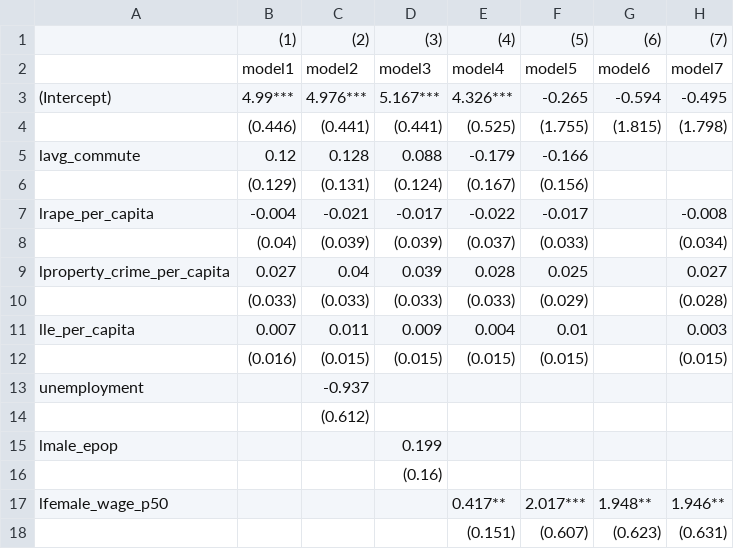
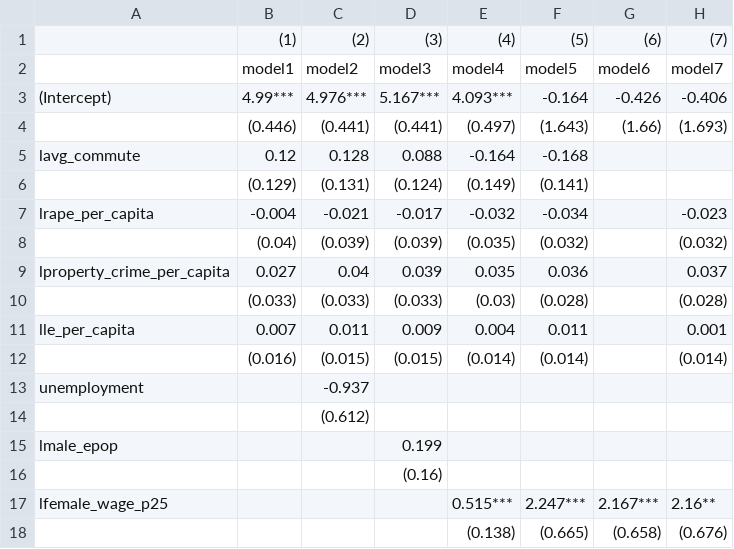
Before and after one commit to giantoak/memex_ad_features, a CSV file: nibrs/results/micro_zero_price/lprice_per_hour_explore_greg.csv, drawn as a sheet; only a part is shown; the diff covers the shown part only.

```diff
--- a/nibrs/results/micro_zero_price/lprice_per_hour_explore_greg.csv
+++ b/nibrs/results/micro_zero_price/lprice_per_hour_explore_greg.csv
@@ -2,12 +2,12 @@
 ,"model1","model2","model3","model4","model5","model6","model7"
-"(Intercept)","4.99***","4.976***","5.167***","4.326***","-0.265","-0.594","-0.495"
-"","(0.446)","(0.441)","(0.441)","(0.525)","(1.755)","(1.815)","(1.798)"
-"lavg_commute","0.12","0.128","0.088","-0.179","-0.166","",""
-"","(0.129)","(0.131)","(0.124)","(0.167)","(0.156)","",""
-"lrape_per_capita","-0.004","-0.021","-0.017","-0.022","-0.017","","-0.008"
-"","(0.04)","(0.039)","(0.039)","(0.037)","(0.033)","","(0.034)"
-"lproperty_crime_per_capita","0.027","0.04","0.039","0.028","0.025","","0.027"
-"","(0.033)","(0.033)","(0.033)","(0.033)","(0.029)","","(0.028)"
-"lle_per_capita","0.007","0.011","0.009","0.004","0.01","","0.003"
-"","(0.016)","(0.015)","(0.015)","(0.015)","(0.015)","","(0.015)"
+"(Intercept)","4.99***","4.976***","5.167***","4.093***","-0.164","-0.426","-0.406"
+"","(0.446)","(0.441)","(0.441)","(0.497)","(1.643)","(1.66)","(1.693)"
+"lavg_commute","0.12","0.128","0.088","-0.164","-0.168","",""
+"","(0.129)","(0.131)","(0.124)","(0.149)","(0.141)","",""
+"lrape_per_capita","-0.004","-0.021","-0.017","-0.032","-0.034","","-0.023"
+"","(0.04)","(0.039)","(0.039)","(0.035)","(0.032)","","(0.032)"
+"lproperty_crime_per_capita","0.027","0.04","0.039","0.035","0.036","","0.037"
+"","(0.033)","(0.033)","(0.033)","(0.03)","(0.028)","","(0.028)"
+"lle_per_capita","0.007","0.011","0.009","0.004","0.011","","0.001"
+"","(0.016)","(0.015)","(0.015)","(0.014)","(0.014)","","(0.014)"
 "unemployment","","-0.937","","","","",""
@@ -16,3 +16,3 @@
 "","","","(0.16)","","","",""
-"lfemale_wage_p50","","","","0.417**","2.017***","1.948**","1.946**"
-"","","","","(0.151)","(0.607)","(0.623)","(0.631)"
+"lfemale_wage_p25","","","","0.515***","2.247***","2.167***","2.16**"
+"","","","","(0.138)","(0.665)","(0.658)","(0.676)"
```
Also changed, not shown: 3 added rows, 3 removed rows and 8 edited cells elsewhere in this file, nibrs/results/micro_zero_price/lmarginal_price_explore_greg.csv, nibrs/results/micro_zero_price/lzero_price_explore_greg.csv, 4 other files.
